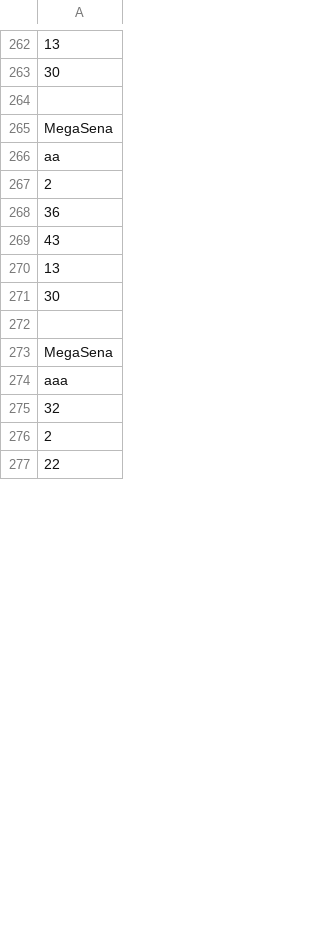
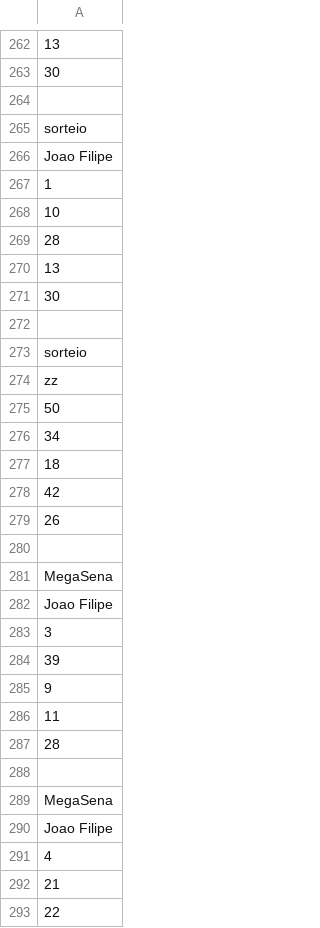
Before and after one commit to JoaofiRocha/MegaSena, a CSV file: src/Apostas.csv, drawn as a sheet; only a part is shown, gaps mark what is left out; addresses are those after the commit; the diff covers the shown part only; the diff names each change by its address in the sheet, - before the commit and + after, or states it on an @@ line.

Commit message:
Final
-corrigir apostas menores que 5

```diff
--- a/src/Apostas.csv
+++ b/src/Apostas.csv
-A265: MegaSena
+A265: sorteio
-A266: aa
+A266: Joao Filipe
-A267: 2
+A267: 1
-A268: 36
+A268: 10
-A269: 43
+A269: 28
+row 273: sorteio
+row 274: zz
+row 275: 50
+row 276: 34
+row 277: 18
+row 278: 42
+row 279: 26
+row 280: (empty)
-A282: aaa
+A282: Joao Filipe
-A283: 32
+A283: 3
-A284: 2
+A284: 39
+row 285: 9
+row 286: 11
-row 286: 28
+row 287: 28
+row 288: (empty)
-row 289: MegaSena
+row 289: MegaSena
+row 290: Joao Filipe
-row 300: 4
+row 291: 4
-row 291: 21
+row 292: 21
```
Also changed, not shown: 2 added rows, 30 removed rows and 4 edited cells elsewhere in this file, 9 other files.
